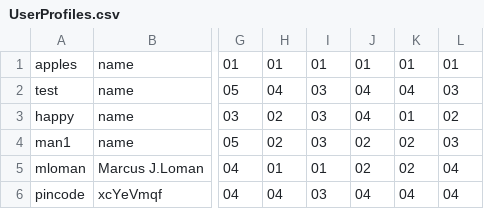
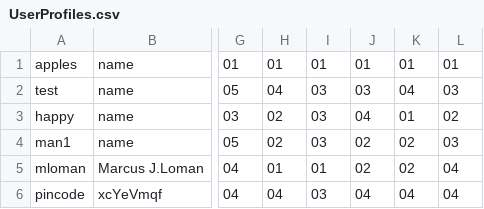
Before and after one commit to bahr2772/Room-Match, a CSV file: src/UserProfiles.csv, drawn as a sheet; only a part is shown, gaps mark what is left out; the diff names each change by its address in the sheet, - before the commit and + after, or states it on an @@ line.

```diff
--- a/src/UserProfiles.csv
+++ b/src/UserProfiles.csv
-J2: 04
+J2: 03
```
Also changed, not shown: build/classes/UserCreds.csv, build/classes/UserProfiles.csv, 39 other files.
